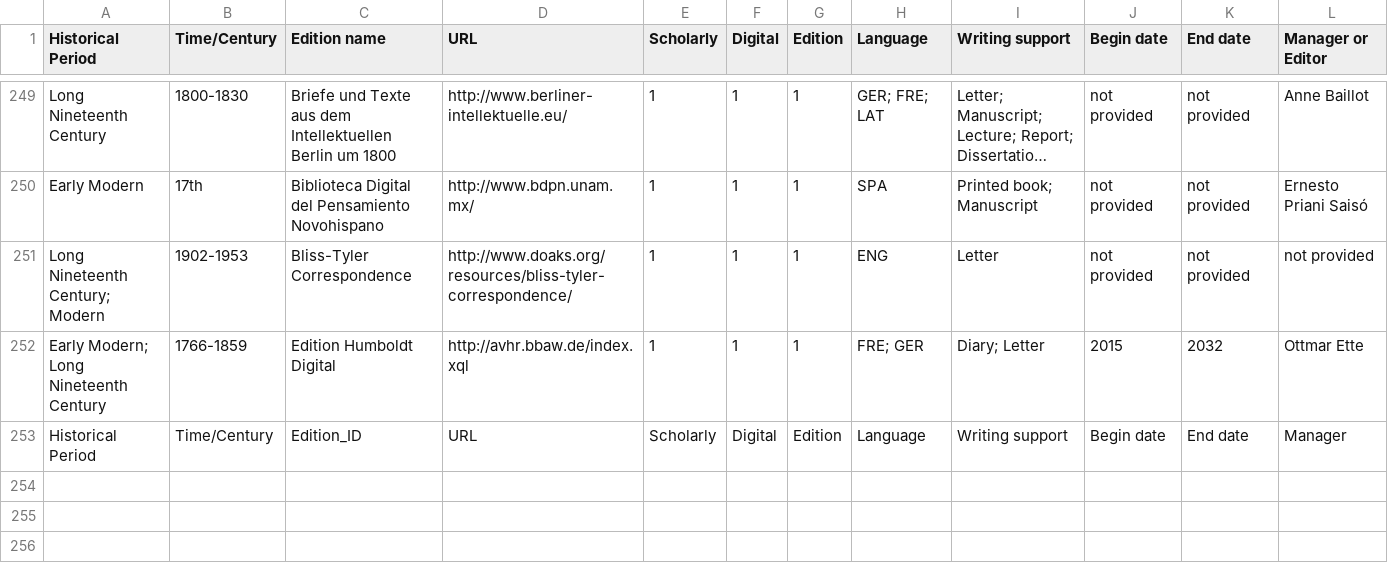
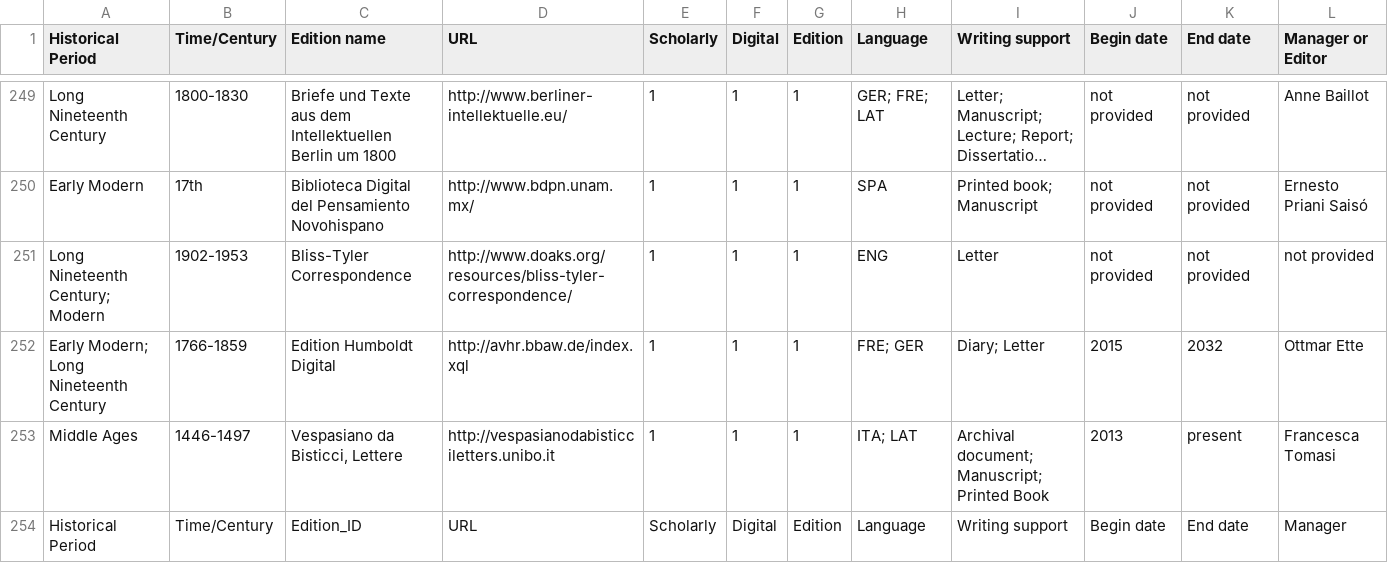
Before and after one commit to gfranzini/digEds_cat, a CSV file: digEds_cat.csv, drawn as a sheet; only a part is shown, gaps mark what is left out; long unchanged cells end in …; rows hold the shown columns only; the diff names each change by its address in the sheet, - before the commit and + after, or states it on an @@ line.

Commit message:
Added Vespasiano da Bisticci

```diff
--- a/digEds_cat.csv
+++ b/digEds_cat.csv
+row 253: Middle Ages | 1446-1497 | Vespasiano da Bisticci, Lettere | http://vespasianodabisticciletters.unibo.it | 1 | 1 | 1 | ITA; LAT | Archival document; Manuscript; Printed Book | 2013 | present | Francesca Tomasi
```
